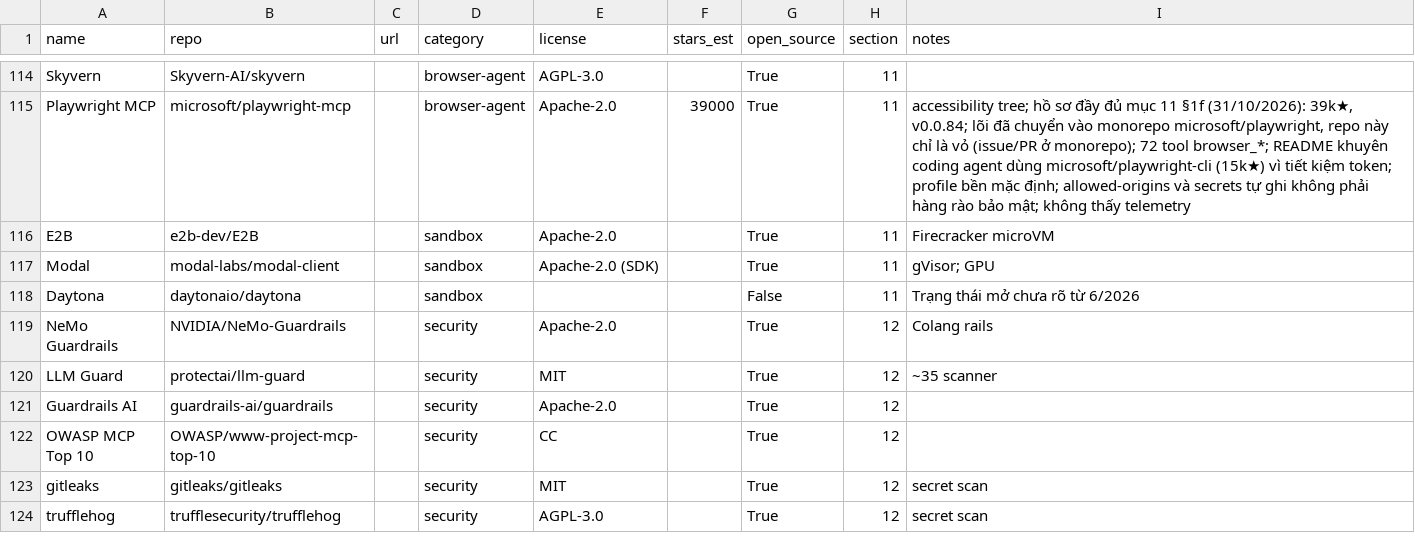
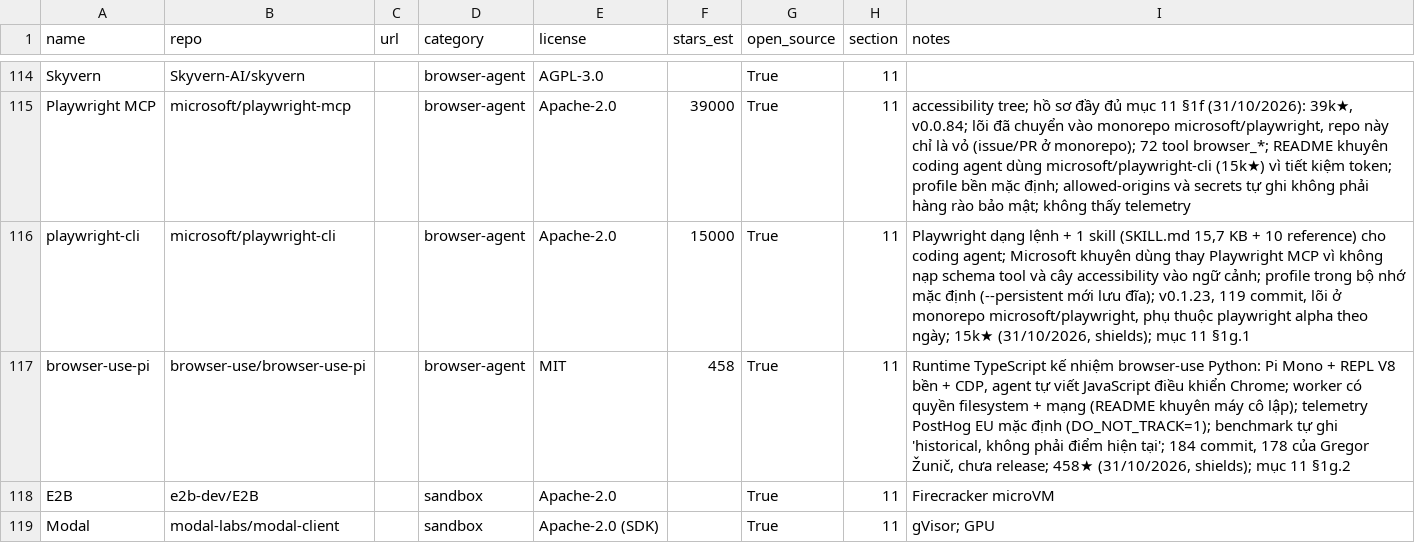
Before and after one commit to seeker19110/stored, a CSV file: data/projects.csv, drawn as a sheet; only a part is shown, gaps mark what is left out; the shorter side is filled out with more unchanged rows.

```diff
--- a/data/projects.csv
+++ b/data/projects.csv
@@ -115,2 +115,4 @@ Skyvern,Skyvern-AI/skyvern,,browser-agent,AGPL-3.0,,True,11,
 Playwright MCP,microsoft/playwright-mcp,,browser-agent,Apache-2.0,39000,True,11,"accessibility tree; hồ sơ đầy đủ mục 11 §1f (31/10/2026): 39k★, v0.0.84; lõi đã chuyển vào monorepo microsoft/playwright, repo này chỉ là vỏ (issue/PR ở monorepo); 72 tool browser_*; README khuyên coding agent dùng microsoft/playwright-cli (15k★) vì tiết kiệm token; profile bền mặc định; allowed-origins và secrets tự ghi không phải hàng rào bảo mật; không thấy telemetry"
+playwright-cli,microsoft/playwright-cli,,browser-agent,Apache-2.0,15000,True,11,"Playwright dạng lệnh + 1 skill (SKILL.md 15,7 KB + 10 reference) cho coding agent; Microsoft khuyên dùng thay Playwright MCP vì không nạp schema tool và cây accessibility vào ngữ cảnh; profile trong bộ nhớ mặc định (--persistent mới lưu đĩa); v0.1.23, 119 commit, lõi ở monorepo microsoft/playwright, phụ thuộc playwright alpha theo ngày; 15k★ (31/10/2026, shields); mục 11 §1g.1"
+browser-use-pi,browser-use/browser-use-pi,,browser-agent,MIT,458,True,11,"Runtime TypeScript kế nhiệm browser-use Python: Pi Mono + REPL V8 bền + CDP, agent tự viết JavaScript điều khiển Chrome; worker có quyền filesystem + mạng (README khuyên máy cô lập); telemetry PostHog EU mặc định (DO_NOT_TRACK=1); benchmark tự ghi 'historical, không phải điểm hiện tại'; 184 commit, 178 của Gregor Žunič, chưa release; 458★ (31/10/2026, shields); mục 11 §1g.2"
 E2B,e2b-dev/E2B,,sandbox,Apache-2.0,,True,11,Firecracker microVM
```
Also changed, not shown: 3 other files.
